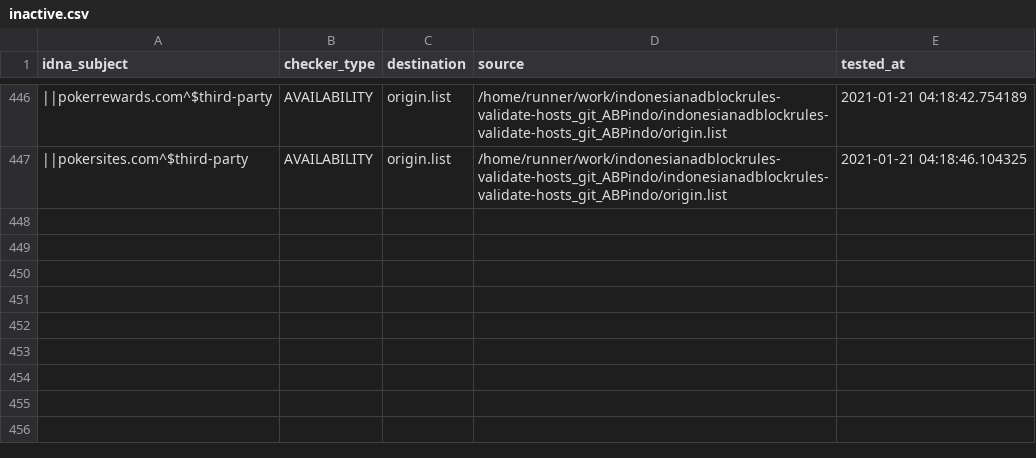
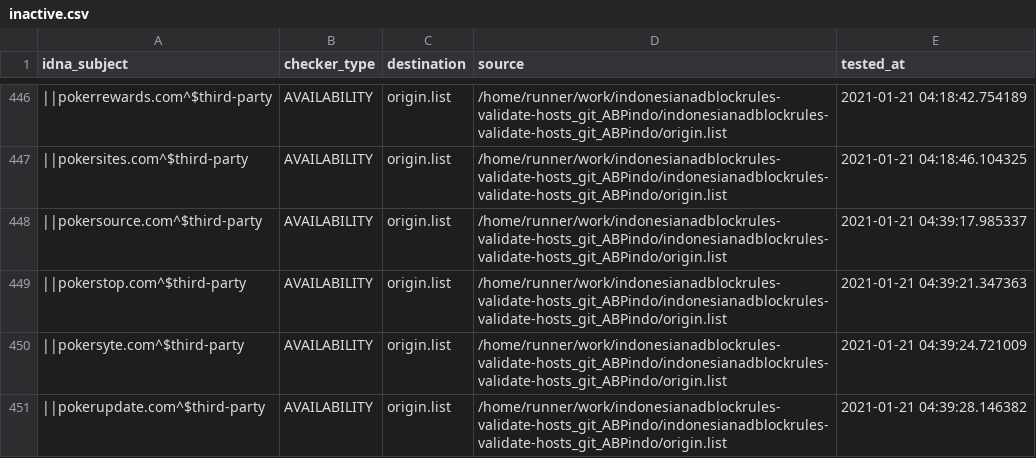
Before and after one commit to dead-hosts/indonesianadblockrules-validate-hosts_git_ABPindo, a CSV file: .pyfunceble/inactive.csv, drawn as a sheet; only a part is shown, gaps mark what is left out; the diff names each change by its address in the sheet, - before the commit and + after, or states it on an @@ line.

Commit message:
[Autosave][Dead-Hosts::indonesianadblockrules-validate-hosts_git_ABPindo]

```diff
--- a/.pyfunceble/inactive.csv
+++ b/.pyfunceble/inactive.csv
+row 448: ||pokersource.com^$third-party | AVAILABILITY | origin.list | /home/runner/work/indonesianadblockrules-validate-hosts_git_ABPindo/indonesianadblockrules-validate-hosts_git_ABPindo/origin.list | 2021-01-21 04:39:17.985337
+row 449: ||pokerstop.com^$third-party | AVAILABILITY | origin.list | /home/runner/work/indonesianadblockrules-validate-hosts_git_ABPindo/indonesianadblockrules-validate-hosts_git_ABPindo/origin.list | 2021-01-21 04:39:21.347363
+row 450: ||pokersyte.com^$third-party | AVAILABILITY | origin.list | /home/runner/work/indonesianadblockrules-validate-hosts_git_ABPindo/indonesianadblockrules-validate-hosts_git_ABPindo/origin.list | 2021-01-21 04:39:24.721009
+row 451: ||pokerupdate.com^$third-party | AVAILABILITY | origin.list | /home/runner/work/indonesianadblockrules-validate-hosts_git_ABPindo/indonesianadblockrules-validate-hosts_git_ABPindo/origin.list | 2021-01-21 04:39:28.146382
```
Also changed, not shown: output/origin.list/continue.csv, 6 other files.
